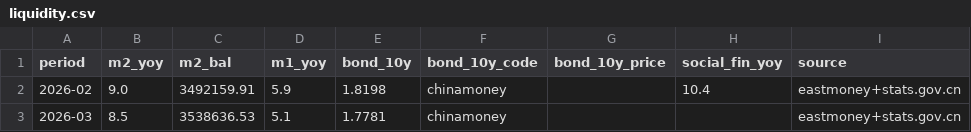
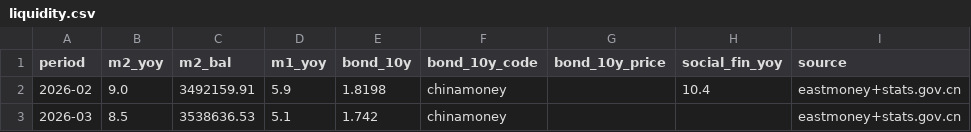
Before and after one commit to jakeiee/stock-signal, a CSV file: market_monitor/data/liquidity.csv, drawn as a sheet.

```diff
--- a/market_monitor/data/liquidity.csv
+++ b/market_monitor/data/liquidity.csv
@@ -2,2 +2,2 @@ period,m2_yoy,m2_bal,m1_yoy,bond_10y,bond_10y_code,bond_10y_price,social_fin_yoy
 2026-02,9.0,3492159.91,5.9,1.8198,chinamoney,,10.4,eastmoney+stats.gov.cn
-2026-03,8.5,3538636.53,5.1,1.7781,chinamoney,,,eastmoney+stats.gov.cn
+2026-03,8.5,3538636.53,5.1,1.742,chinamoney,,,eastmoney+stats.gov.cn
```
Also changed, not shown: dividend_monitor/dividend_index_valuation.csv, market_monitor/data/margin.csv, 9 other files.
